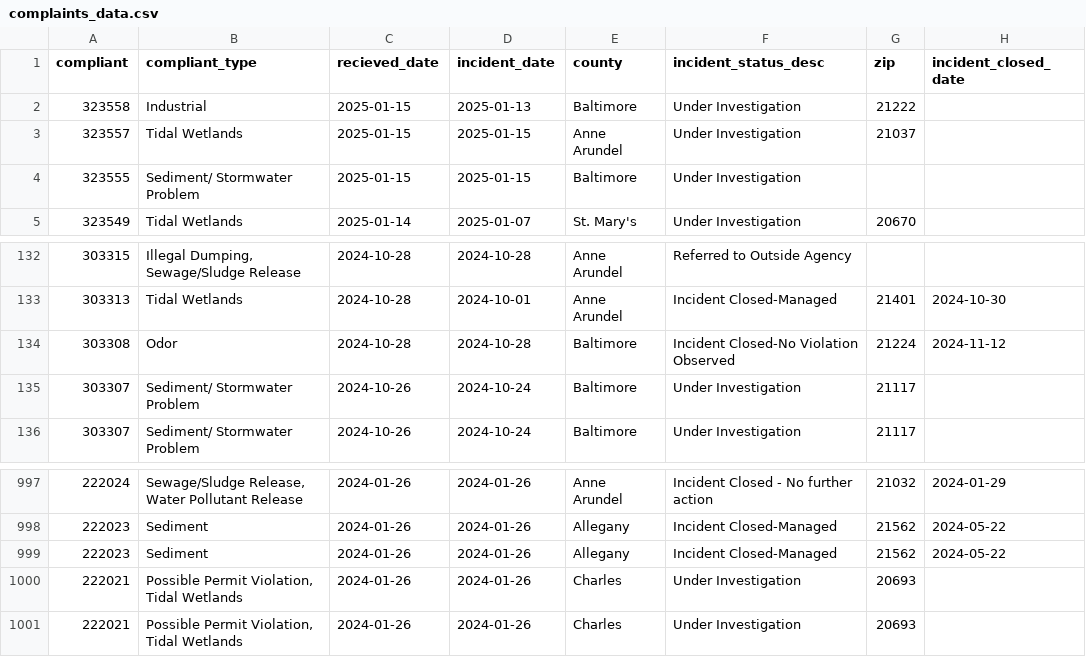
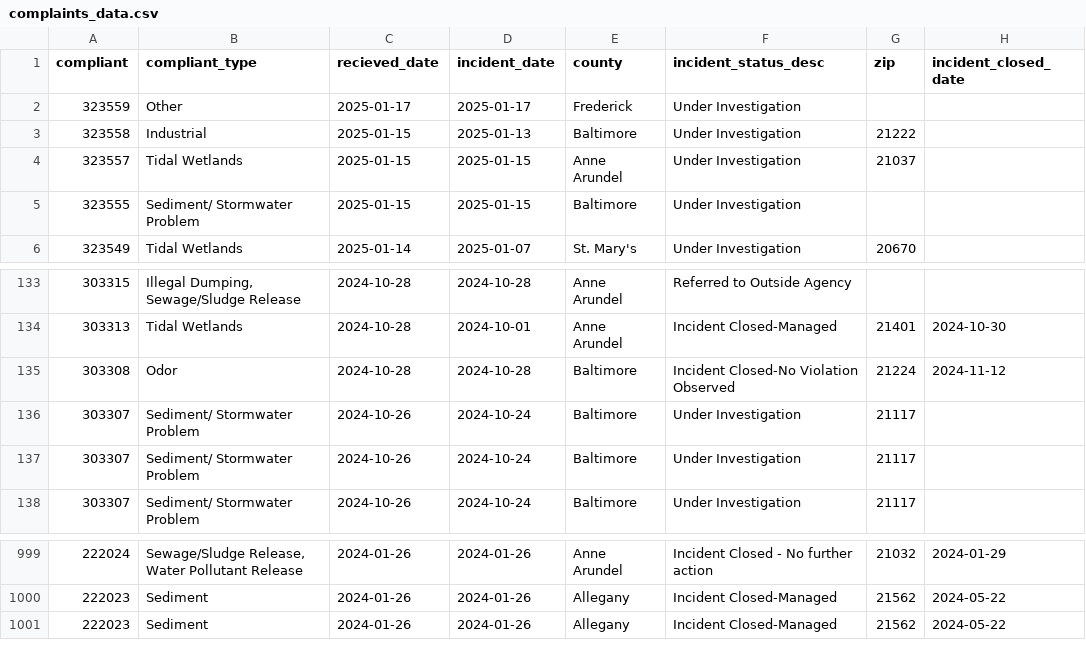
Before and after one commit to amandavhernan/enviro_complaints, a CSV file: complaints_data.csv, drawn as a sheet; only a part is shown, gaps mark what is left out.

Commit message:
new complaints found

```diff
--- a/complaints_data.csv
+++ b/complaints_data.csv
@@ -1,2 +1,3 @@
 compliant,compliant_type,recieved_date,incident_date,county,incident_status_desc,zip,incident_closed_date
+323559,Other,2025-01-17,2025-01-17,Frederick,Under Investigation,,
 323558,Industrial,2025-01-15,2025-01-13,Baltimore,Under Investigation,21222,
@@ -134,2 +135,3 @@ compliant,compliant_type,recieved_date,incident_date,county,incident_status_desc
 303308,Odor,2024-10-28,2024-10-28,Baltimore,Incident Closed-No Violation Observed,21224,2024-11-12
+303307,Sediment/ Stormwater Problem,2024-10-26,2024-10-24,Baltimore,Under Investigation,21117,
 303307,Sediment/ Stormwater Problem,2024-10-26,2024-10-24,Baltimore,Under Investigation,21117,
@@ -999,3 +1001 @@ compliant,compliant_type,recieved_date,incident_date,county,incident_status_desc
 222023,Sediment,2024-01-26,2024-01-26,Allegany,Incident Closed-Managed,21562,2024-05-22
-222021,"Possible Permit Violation, Tidal Wetlands",2024-01-26,2024-01-26,Charles,Under Investigation,20693,
-222021,"Possible Permit Violation, Tidal Wetlands",2024-01-26,2024-01-26,Charles,Under Investigation,20693,
```
Also changed, not shown: 1 other file.
